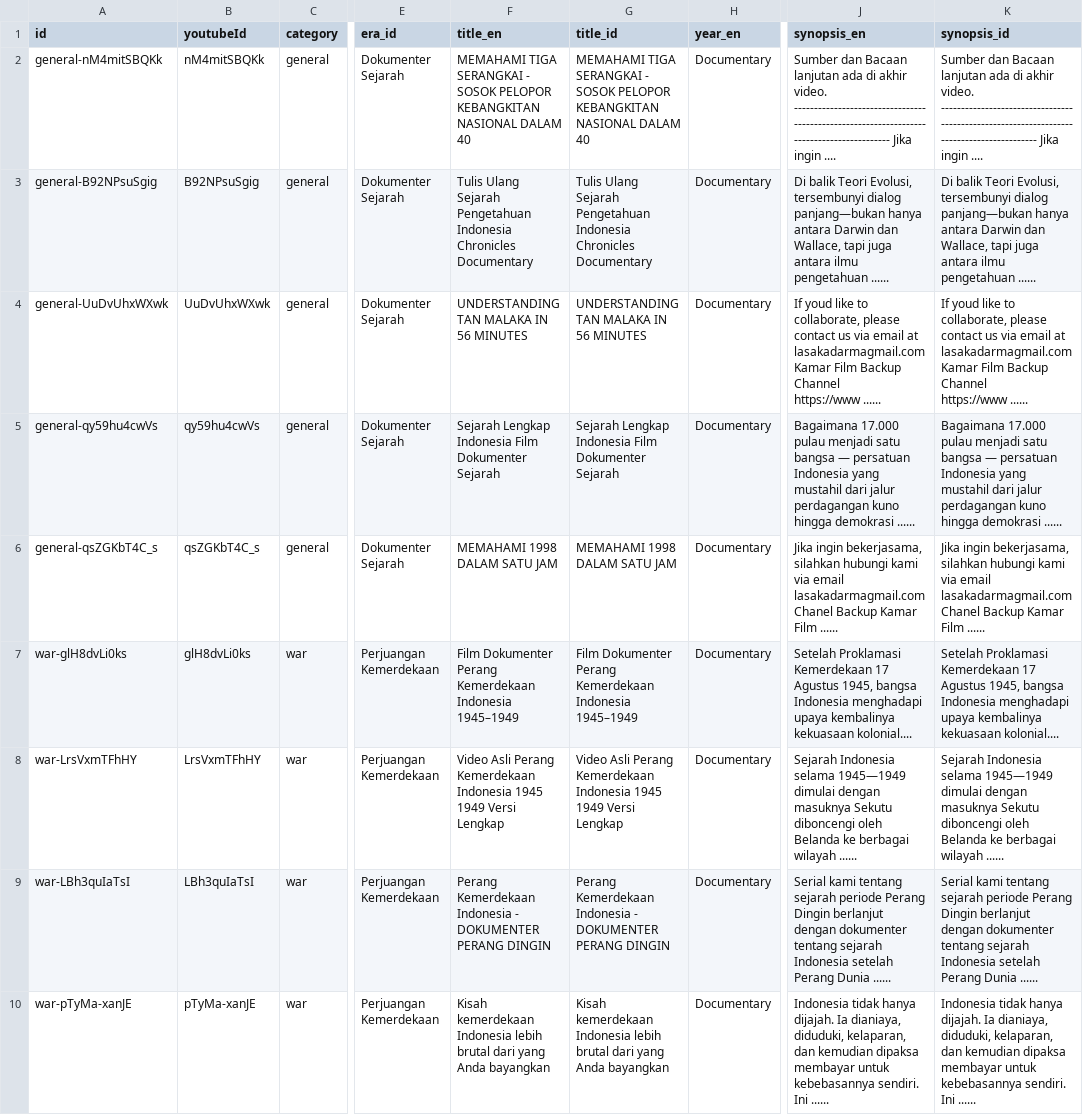
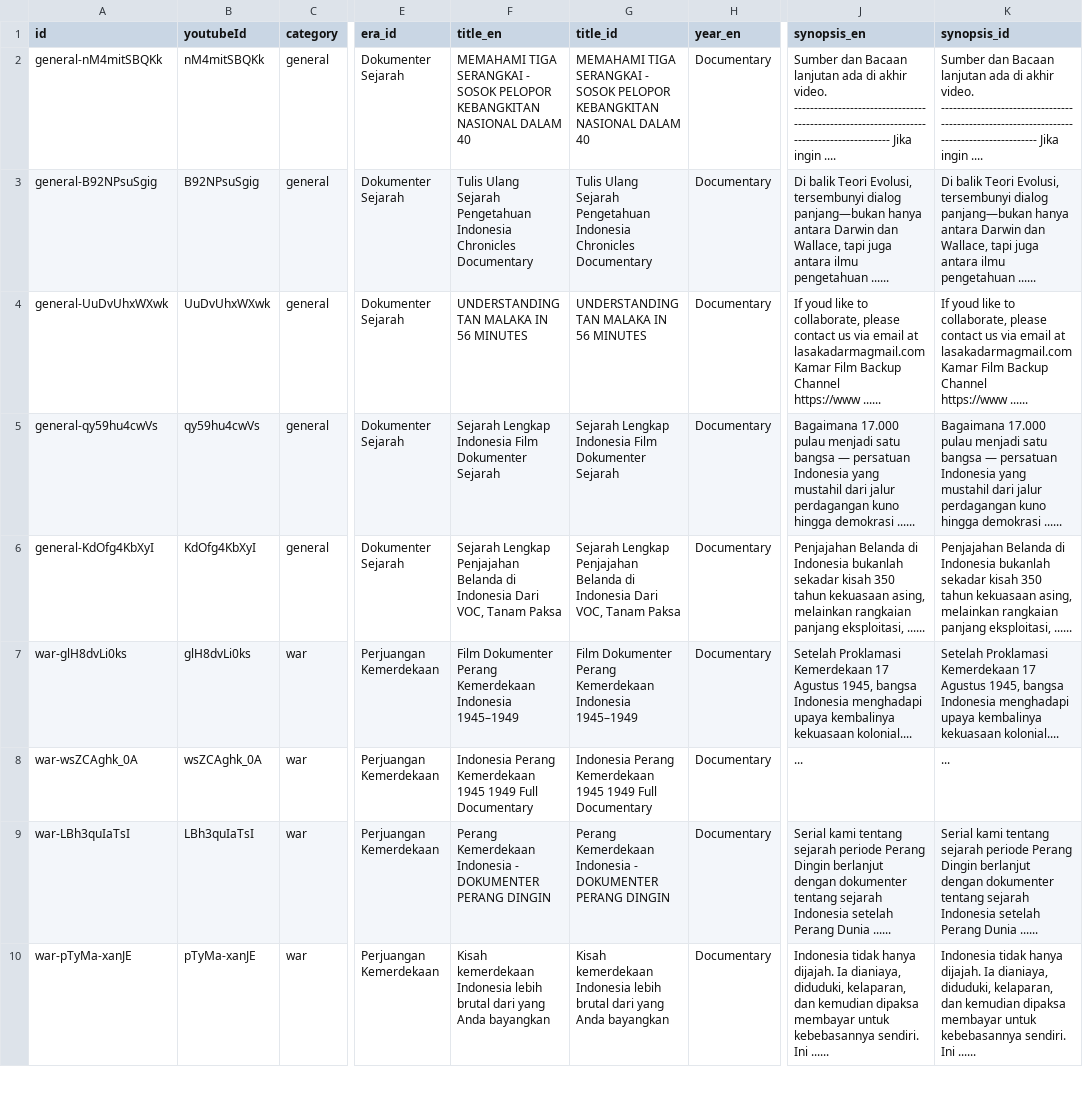
Before and after one commit to akbarfaa/Museum-Sejarah-Indonesia-Digital-Interaktif-, a CSV file: scraped_cinema.csv, drawn as a sheet; only a part is shown, gaps mark what is left out; the diff covers the shown part only; the diff names each change by its address in the sheet, - before the commit and + after, or states it on an @@ line.

```diff
--- a/scraped_cinema.csv
+++ b/scraped_cinema.csv
-A6 (id): general-qsZGKbT4C_s
+A6 (id): general-KdOfg4KbXyI
-B6 (youtubeId): qsZGKbT4C_s
+B6 (youtubeId): KdOfg4KbXyI
-F6 (title_en): MEMAHAMI 1998 DALAM SATU JAM
+F6 (title_en): Sejarah Lengkap Penjajahan Belanda di Indonesia Dari VOC, Tanam Paksa
-G6 (title_id): MEMAHAMI 1998 DALAM SATU JAM
+G6 (title_id): Sejarah Lengkap Penjajahan Belanda di Indonesia Dari VOC, Tanam Paksa
-J6 (synopsis_en): Jika ingin bekerjasama, silahkan hubungi kami via email lasakadarmagmail.com Chanel Backup Kamar Film ......
+J6 (synopsis_en): Penjajahan Belanda di Indonesia bukanlah sekadar kisah 350 tahun kekuasaan asing, melainkan rangkaian panjang eksploitasi, ......
-K6 (synopsis_id): Jika ingin bekerjasama, silahkan hubungi kami via email lasakadarmagmail.com Chanel Backup Kamar Film ......
+K6 (synopsis_id): Penjajahan Belanda di Indonesia bukanlah sekadar kisah 350 tahun kekuasaan asing, melainkan rangkaian panjang eksploitasi, ......
-A8 (id): war-LrsVxmTFhHY
+A8 (id): war-wsZCAghk_0A
-B8 (youtubeId): LrsVxmTFhHY
+B8 (youtubeId): wsZCAghk_0A
-F8 (title_en): Video Asli Perang Kemerdekaan Indonesia 1945 1949 Versi Lengkap
+F8 (title_en): Indonesia Perang Kemerdekaan 1945 1949 Full Documentary
-G8 (title_id): Video Asli Perang Kemerdekaan Indonesia 1945 1949 Versi Lengkap
+G8 (title_id): Indonesia Perang Kemerdekaan 1945 1949 Full Documentary
-J8 (synopsis_en): Sejarah Indonesia selama 1945—1949 dimulai dengan masuknya Sekutu diboncengi oleh Belanda ke berbagai wilayah ......
+J8 (synopsis_en): ...
-K8 (synopsis_id): Sejarah Indonesia selama 1945—1949 dimulai dengan masuknya Sekutu diboncengi oleh Belanda ke berbagai wilayah ......
+K8 (synopsis_id): ...
```
Also changed, not shown: 1 added row, 1 removed row and 18 edited cells elsewhere in this file, scraped_artifacts.csv, 2 other files.
